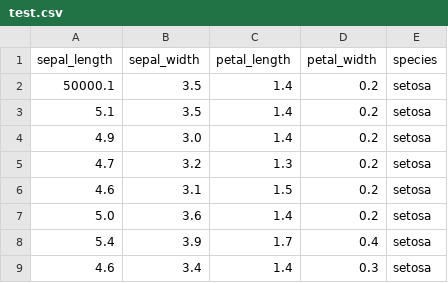
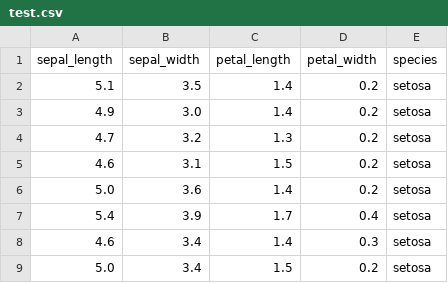
Before and after one commit to torressa/jupyter-stacks-voila, a CSV file: data/test.csv, drawn as a sheet; only a part is shown; the shorter side is filled out with more unchanged rows.

```diff
--- a/data/test.csv
+++ b/data/test.csv
@@ -1,3 +1,2 @@
 sepal_length,sepal_width,petal_length,petal_width,species
-50000.1,3.5,1.4,0.2,setosa
 5.1,3.5,1.4,0.2,setosa
```
Also changed, not shown: 10 other files.
